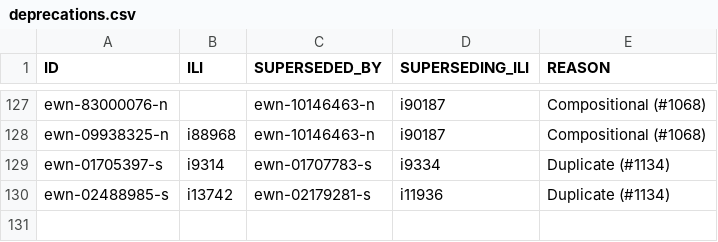
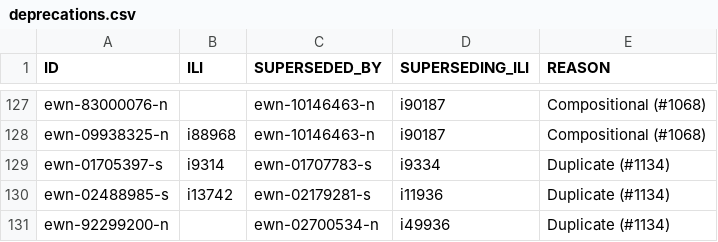
Before and after one commit to globalwordnet/english-wordnet, a CSV file: src/deprecations.csv, drawn as a sheet; only a part is shown, gaps mark what is left out.

```diff
--- a/src/deprecations.csv
+++ b/src/deprecations.csv
@@ -130 +130,2 @@
 "ewn-02488985-s","i13742","ewn-02179281-s","i11936","Duplicate (#1134)"
+"ewn-92299200-n","","ewn-02700534-n","i49936","Duplicate (#1134)"
```
Also changed, not shown: 7 other files.
